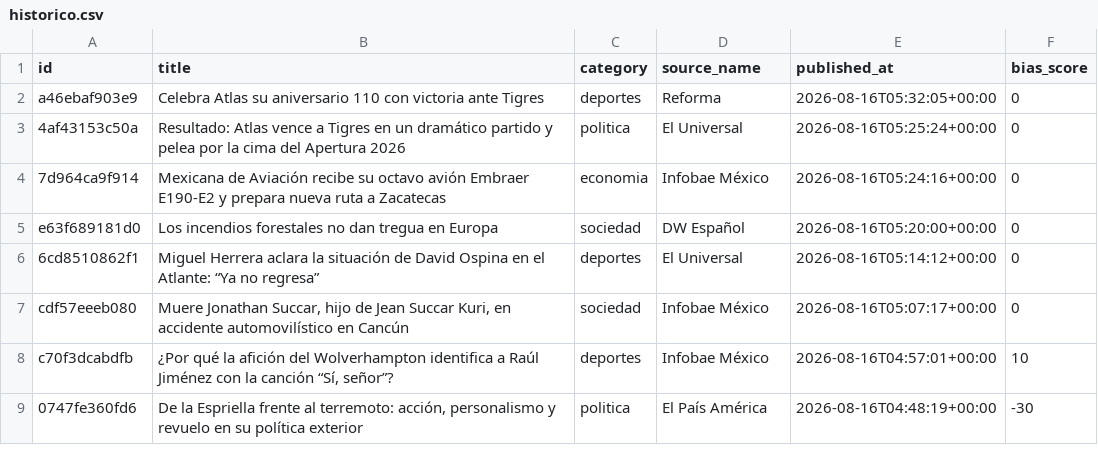
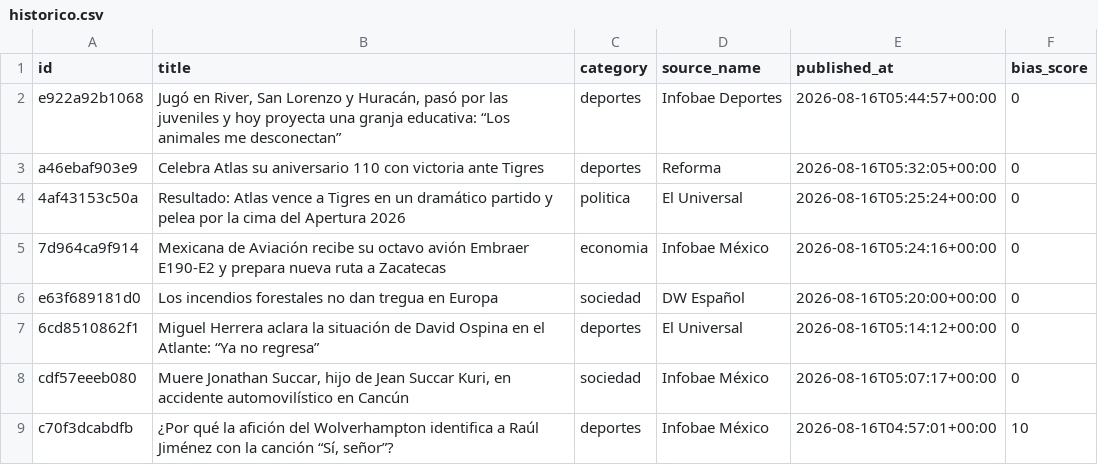
Before and after one commit to Marianomrz/ContextoWeb, a CSV file: historico.csv, drawn as a sheet; only a part is shown; the shorter side is filled out with more unchanged rows; the diff names each change by its address in the sheet, - before the commit and + after, or states it on an @@ line.

```diff
--- a/historico.csv
+++ b/historico.csv
+row 2: e922a92b1068 | Jugó en River, San Lorenzo y Huracán, pasó por las juveniles y hoy proyecta una granja educativa: “Los animales me desconectan” | deportes | Infobae Deportes | 2026-08-16T05:44:57+00:00 | 0
```
Also changed, not shown: 14 other files.
